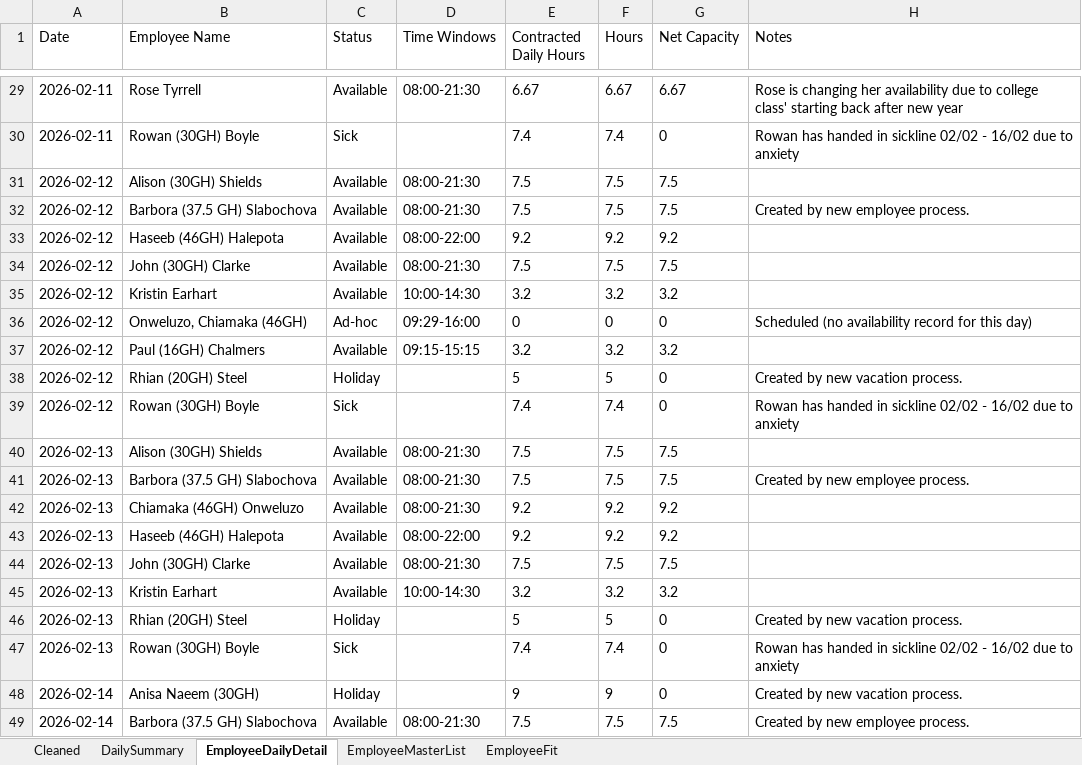
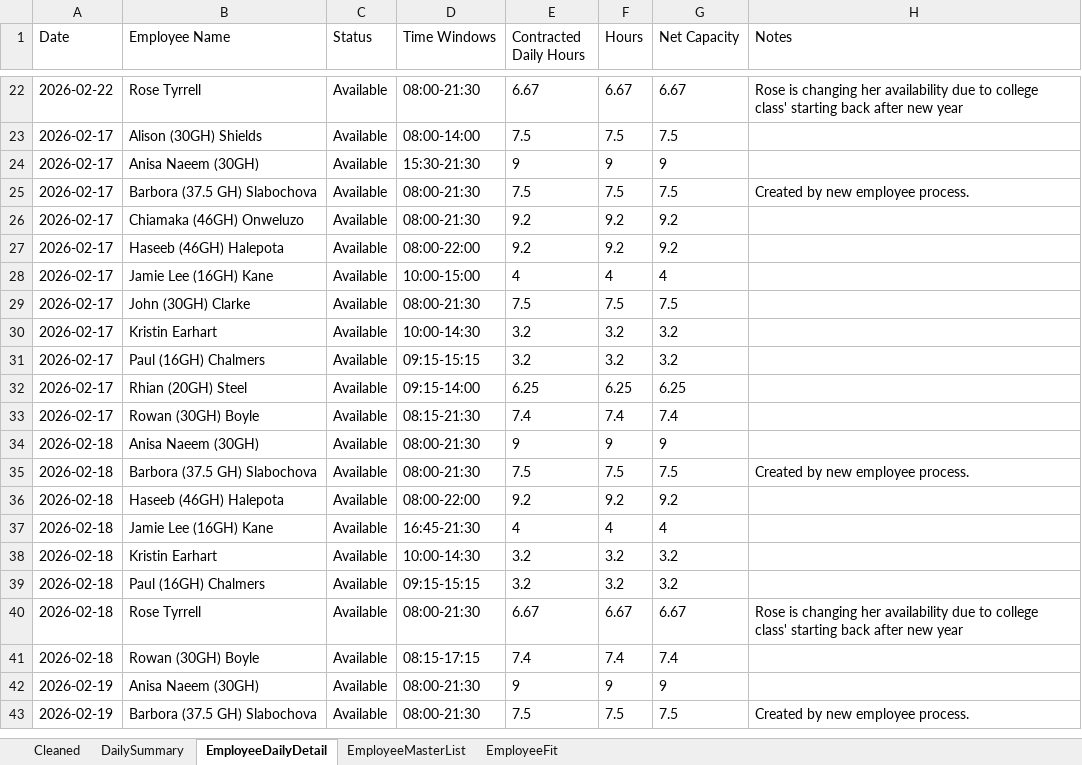
Before and after one commit to Mustansar-tech/CareCapacity, an Excel workbook: capacity_dashboard.xlsx, sheet EmployeeDailyDetail, drawn as a sheet; only a part is shown, gaps mark what is left out; values as stored, in another font and other column widths than the file's, no borders; removed rows and columns are numbered as before the commit, all else as after; the diff covers the shown part only; the diff names each change by its address in the sheet, - before the commit and + after, or states it on an @@ line.

```diff
--- a/capacity_dashboard.xlsx (sheet EmployeeDailyDetail)
+++ b/capacity_dashboard.xlsx (sheet EmployeeDailyDetail)
-A22 (Date): 2026-02-11
+A22 (Date): 2026-02-22
-row 30: 2026-02-11 | Rowan (30GH) Boyle | Sick |  | 7.4 | 7.4 | 0 | Rowan has handed in sickline 02/02 - 16/02 due to anxiety
-A23 (Date): 2026-02-12
+A23 (Date): 2026-02-17
-D23 (Time Windows): 08:00-21:30
+D23 (Time Windows): 08:00-14:00
+row 24: 2026-02-17 | Anisa Naeem (30GH) | Available | 15:30-21:30 | 9 | 9 | 9
-A25 (Date): 2026-02-12
+A25 (Date): 2026-02-17
+row 26: 2026-02-17 | Chiamaka (46GH) Onweluzo | Available | 08:00-21:30 | 9.2 | 9.2 | 9.2
-A27 (Date): 2026-02-12
+A27 (Date): 2026-02-17
+row 28: 2026-02-17 | Jamie Lee (16GH) Kane | Available | 10:00-15:00 | 4 | 4 | 4
-A29:A30 (Date): 2026-02-12
+A29:A30 (Date): 2026-02-17
-row 36: 2026-02-12 | Onweluzo, Chiamaka (46GH) | Ad-hoc | 09:29-16:00 | 0 | 0 | 0 | Scheduled (no availability record for this day)
-A31 (Date): 2026-02-12
+A31 (Date): 2026-02-17
-row 38: 2026-02-12 | Rhian (20GH) Steel | Holiday |  | 5 | 5 | 0 | Created by new vacation process.
-row 39: 2026-02-12 | Rowan (30GH) Boyle | Sick |  | 7.4 | 7.4 | 0 | Rowan has handed in sickline 02/02 - 16/02 due to anxiety
-row 40: 2026-02-13 | Alison (30GH) Shields | Available | 08:00-21:30 | 7.5 | 7.5 | 7.5
+row 32: 2026-02-17 | Rhian (20GH) Steel | Available | 09:15-14:00 | 6.25 | 6.25 | 6.25
+row 33: 2026-02-17 | Rowan (30GH) Boyle | Available | 08:15-21:30 | 7.4 | 7.4 | 7.4
+row 34: 2026-02-18 | Anisa Naeem (30GH) | Available | 08:00-21:30 | 9 | 9 | 9
-A35 (Date): 2026-02-13
+A35 (Date): 2026-02-18
-row 42: 2026-02-13 | Chiamaka (46GH) Onweluzo | Available | 08:00-21:30 | 9.2 | 9.2 | 9.2
-A36 (Date): 2026-02-13
+A36 (Date): 2026-02-18
-row 44: 2026-02-13 | John (30GH) Clarke | Available | 08:00-21:30 | 7.5 | 7.5 | 7.5
+row 37: 2026-02-18 | Jamie Lee (16GH) Kane | Available | 16:45-21:30 | 4 | 4 | 4
-A38 (Date): 2026-02-13
+A38 (Date): 2026-02-18
-row 46: 2026-02-13 | Rhian (20GH) Steel | Holiday |  | 5 | 5 | 0 | Created by new vacation process.
-row 47: 2026-02-13 | Rowan (30GH) Boyle | Sick |  | 7.4 | 7.4 | 0 | Rowan has handed in sickline 02/02 - 16/02 due to anxiety
-row 48: 2026-02-14 | Anisa Naeem (30GH) | Holiday |  | 9 | 9 | 0 | Created by new vacation process.
+row 39: 2026-02-18 | Paul (16GH) Chalmers | Available | 09:15-15:15 | 3.2 | 3.2 | 3.2
+row 40: 2026-02-18 | Rose Tyrrell | Available | 08:00-21:30 | 6.67 | 6.67 | 6.67 | Rose is changing her availability due to college class' starting back after new year
+row 41: 2026-02-18 | Rowan (30GH) Boyle | Available | 08:15-17:15 | 7.4 | 7.4 | 7.4
+row 42: 2026-02-19 | Anisa Naeem (30GH) | Available | 08:00-21:30 | 9 | 9 | 9
-A43 (Date): 2026-02-14
+A43 (Date): 2026-02-19
```
Also changed, not shown: 15 added rows, 19 removed rows and 26 edited cells elsewhere in this sheet, sheet Cleaned, sheet DailySummary, 1 other file.
